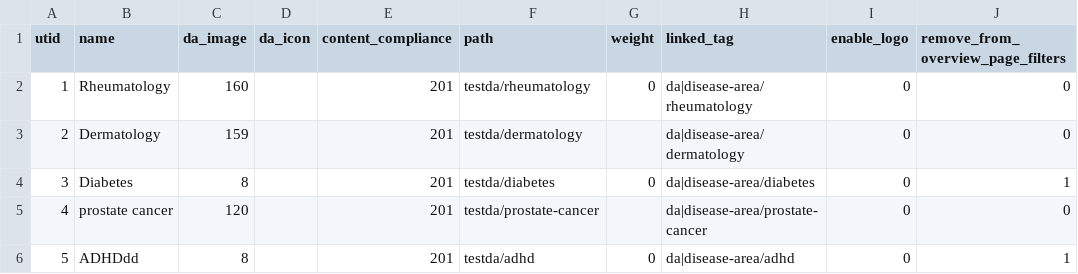
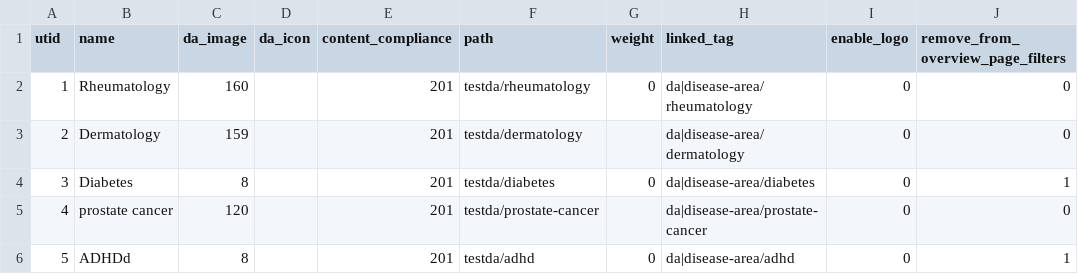
Before and after one commit to geertvangent/jmc-test, a CSV file: draft/disease_area.csv, drawn as a sheet; only a part is shown; the diff names each change by its address in the sheet, - before the commit and + after, or states it on an @@ line.

Commit message:
Disease area changed by gvangent

```diff
--- a/draft/disease_area.csv
+++ b/draft/disease_area.csv
-B6 (name): ADHDdd
+B6 (name): ADHDd
```
